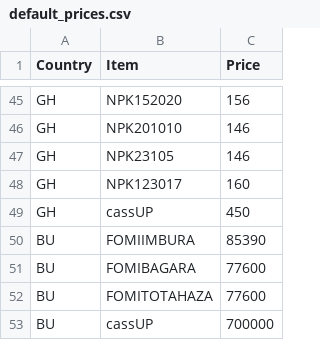
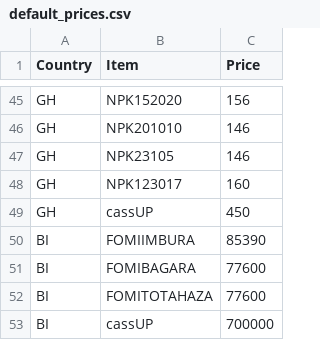
Before and after one commit to IITA-AKILIMO/akilimo-api, a CSV file: database/seeders/data/default_prices.csv, drawn as a sheet; only a part is shown, gaps mark what is left out.

Commit message:
🐛 fix(prices): file Burundi default prices under BI
The seed CSV used BU for Burundi, so ?country=BI returned nothing. Seed and migrate the rows to BI with unchanged prices, and accept BU as an alias on GET /v1/default-prices.

```diff
--- a/database/seeders/data/default_prices.csv
+++ b/database/seeders/data/default_prices.csv
@@ -49,5 +49,5 @@ GH,NPK123017,160
 GH,cassUP,450
-BU,FOMIIMBURA,85390
-BU,FOMIBAGARA,77600
-BU,FOMITOTAHAZA,77600
-BU,cassUP,700000
+BI,FOMIIMBURA,85390
+BI,FOMIBAGARA,77600
+BI,FOMITOTAHAZA,77600
+BI,cassUP,700000
```
Also changed, not shown: 3 other files.
